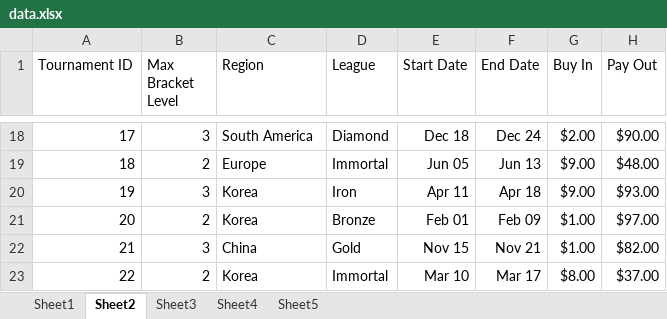
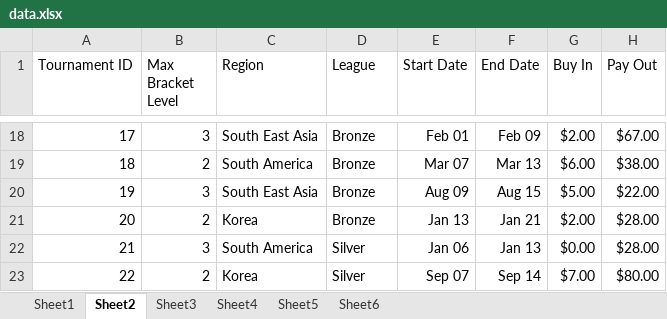
Before and after one commit to luxscious/val-t, an Excel workbook: data.xlsx, sheet Sheet2, drawn as a sheet; only a part is shown, gaps mark what is left out; values as stored, in another font and other column widths than the file's, no borders; the diff covers the shown part only; the diff names each change by its address in the sheet, - before the commit and + after, or states it on an @@ line.

```diff
--- a/data.xlsx (sheet Sheet2)
+++ b/data.xlsx (sheet Sheet2)
+sheet tab: Sheet6
-C18 (Region): South America
+C18 (Region): South East Asia
-D18 (League): Diamond
+D18 (League): Bronze
-E18 (Start Date): Dec 18
+E18 (Start Date): Feb 01
-F18 (End Date): Dec 24
+F18 (End Date): Feb 09
-H18 (Pay Out): $90.00
+H18 (Pay Out): $67.00
-C19 (Region): Europe
+C19 (Region): South America
-D19 (League): Immortal
+D19 (League): Bronze
-E19 (Start Date): Jun 05
+E19 (Start Date): Mar 07
-F19 (End Date): Jun 13
+F19 (End Date): Mar 13
-G19 (Buy In): $9.00
+G19 (Buy In): $6.00
-H19 (Pay Out): $48.00
+H19 (Pay Out): $38.00
-C20 (Region): Korea
+C20 (Region): South East Asia
-D20 (League): Iron
+D20 (League): Bronze
-E20 (Start Date): Apr 11
+E20 (Start Date): Aug 09
-F20 (End Date): Apr 18
+F20 (End Date): Aug 15
-G20 (Buy In): $9.00
+G20 (Buy In): $5.00
-H20 (Pay Out): $93.00
+H20 (Pay Out): $22.00
-E21 (Start Date): Feb 01
+E21 (Start Date): Jan 13
-F21 (End Date): Feb 09
+F21 (End Date): Jan 21
-G21 (Buy In): $1.00
+G21 (Buy In): $2.00
-H21 (Pay Out): $97.00
+H21 (Pay Out): $28.00
-C22 (Region): China
+C22 (Region): South America
-D22 (League): Gold
+D22 (League): Silver
-E22 (Start Date): Nov 15
+E22 (Start Date): Jan 06
-F22 (End Date): Nov 21
+F22 (End Date): Jan 13
-G22 (Buy In): $1.00
+G22 (Buy In): $0.00
-H22 (Pay Out): $82.00
+H22 (Pay Out): $28.00
-D23 (League): Immortal
+D23 (League): Silver
-E23 (Start Date): Mar 10
+E23 (Start Date): Sep 07
-F23 (End Date): Mar 17
+F23 (End Date): Sep 14
-G23 (Buy In): $8.00
+G23 (Buy In): $7.00
-H23 (Pay Out): $37.00
+H23 (Pay Out): $80.00
```
Also changed, not shown: 529 edited cells elsewhere in this sheet, sheet Sheet1, sheet Sheet4, sheet Sheet3, sheet Sheet5, 1 other file.
